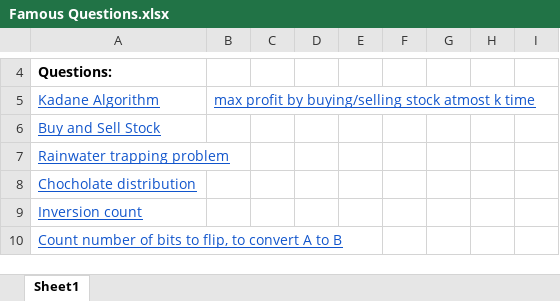
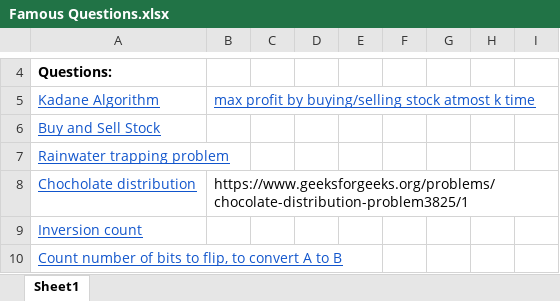
Before and after one commit to shashwata2003/DSA, an Excel workbook: Famous Questions.xlsx, sheet Sheet1, drawn as a sheet; only a part is shown, gaps mark what is left out; values as stored, in another font and other column widths than the file's, no borders; charts and pictures not drawn; the diff names each change by its address in the sheet, - before the commit and + after, or states it on an @@ line.

```diff
--- a/Famous Questions.xlsx (sheet Sheet1)
+++ b/Famous Questions.xlsx (sheet Sheet1)
-B8: (empty)
+B8: https://www.geeksforgeeks.org/problems/chocolate-distribution-problem3825/1
```
Also changed, not shown: charts or pictures, 30 other files.
